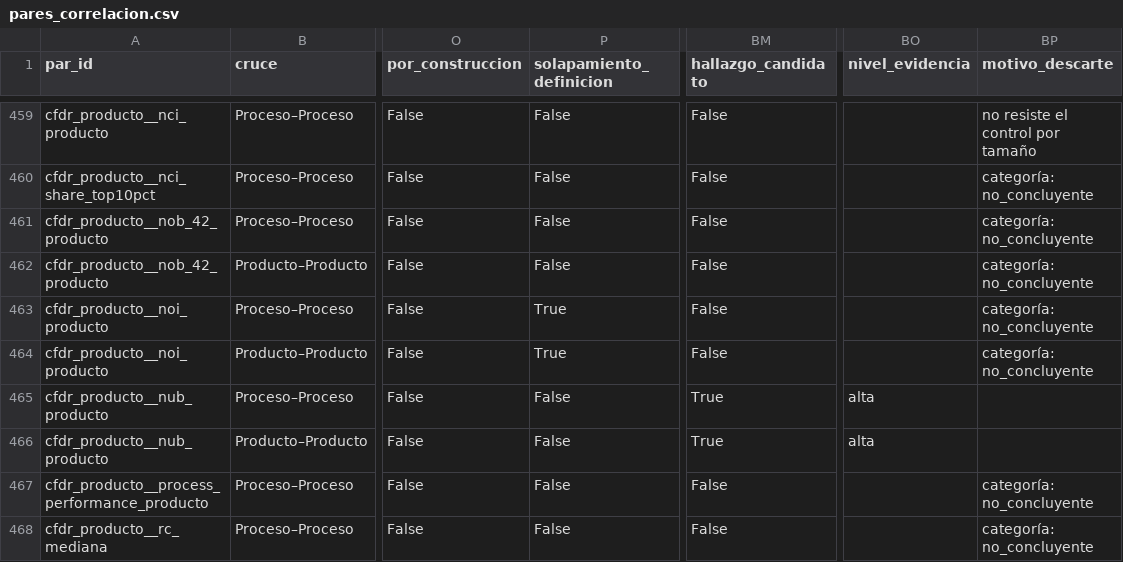
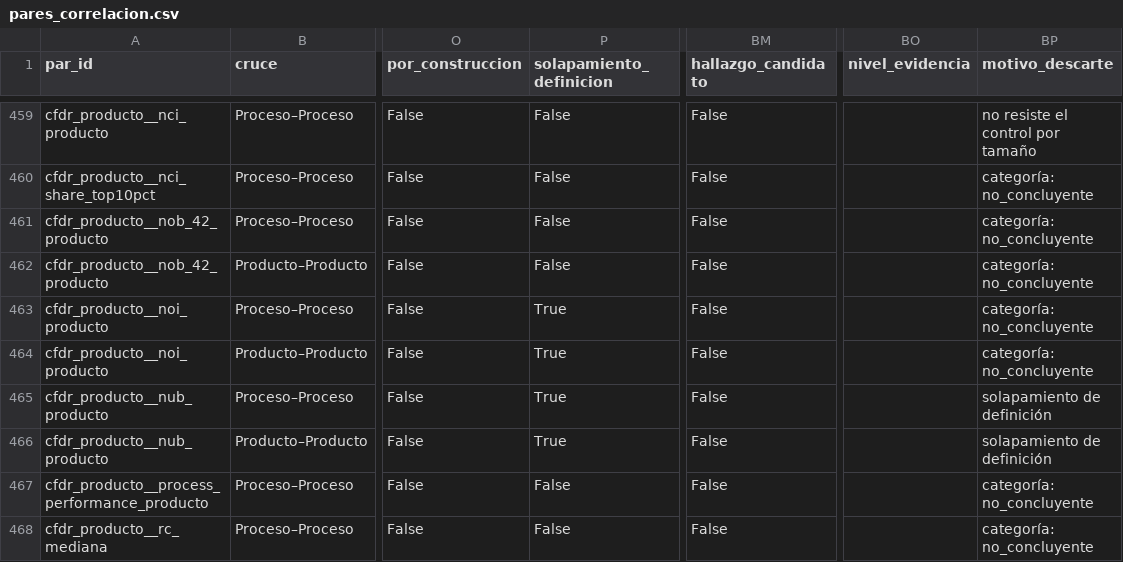
Before and after one commit to calidad-software-tg/metrics, a CSV file: analisis/salidas/pares_correlacion.csv, drawn as a sheet; only a part is shown, gaps mark what is left out; the diff names each change by its address in the sheet, - before the commit and + after, or states it on an @@ line.

```diff
--- a/analisis/salidas/pares_correlacion.csv
+++ b/analisis/salidas/pares_correlacion.csv
-P465:P466 (solapamiento_definicion): False
+P465:P466 (solapamiento_definicion): True
-BM465:BM466 (hallazgo_candidato): True
+BM465:BM466 (hallazgo_candidato): False
-BO465:BO466 (nivel_evidencia): alta
+BO465:BO466 (nivel_evidencia): (empty)
-BP465:BP466 (motivo_descarte): (empty)
+BP465:BP466 (motivo_descarte): solapamiento de definición
```
Also changed, not shown: analisis/salidas/relaciones/patrones.csv, 3 other files.
